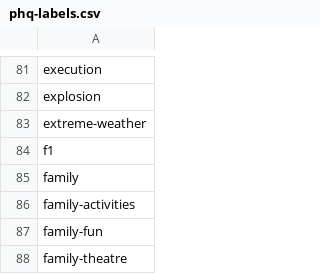
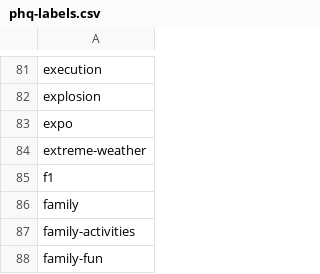
Before and after one commit to predicthq/gitbook-tech-docs, a CSV file: assets/phq-labels.csv, drawn as a sheet; only a part is shown, gaps mark what is left out; the shorter side is filled out with more unchanged rows.

```diff
--- a/assets/phq-labels.csv
+++ b/assets/phq-labels.csv
@@ -82,2 +82,3 @@ execution
 explosion
+expo
 extreme-weather
```
